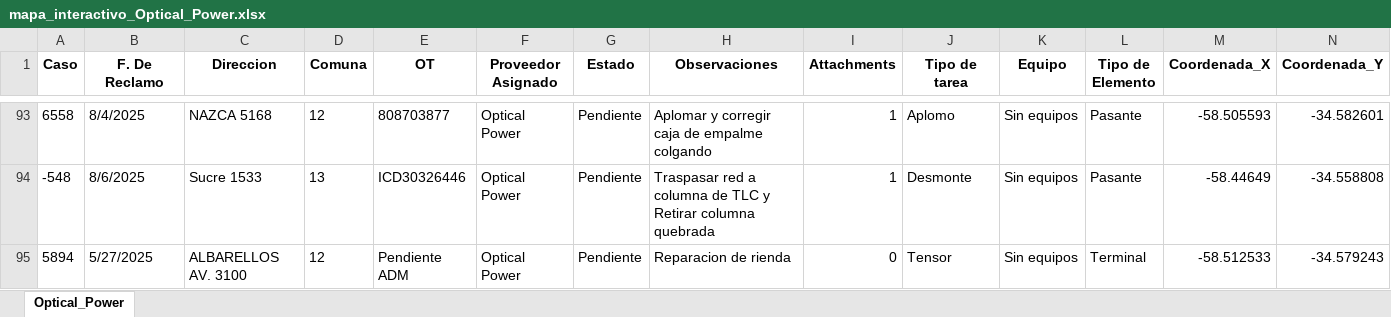
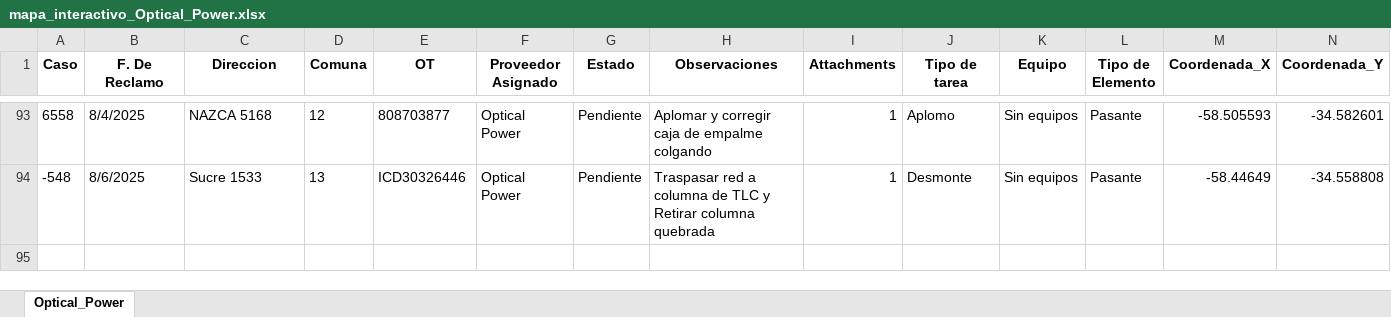
Before and after one commit to gestiondereclamosteco/opticalpower, an Excel workbook: mapa_interactivo_Optical_Power.xlsx, sheet Optical_Power, drawn as a sheet; only a part is shown, gaps mark what is left out; values as stored, in another font and other column widths than the file's, no borders; rows hold the shown columns only; the diff names each change by its address in the sheet, - before the commit and + after, or states it on an @@ line.

Commit message:
🔄 Actualización automática del mapa (2025-08-11 07:12:48)

```diff
--- a/mapa_interactivo_Optical_Power.xlsx (sheet Optical_Power)
+++ b/mapa_interactivo_Optical_Power.xlsx (sheet Optical_Power)
-row 95: 5894 | 5/27/2025 | ALBARELLOS AV. 3100 | 12 | Pendiente ADM | Optical Power | Pendiente | Reparacion de rienda | 0 | Tensor | Sin equipos | Terminal | -58.512533 | -34.579243
```
Also changed, not shown: 1 other file.
